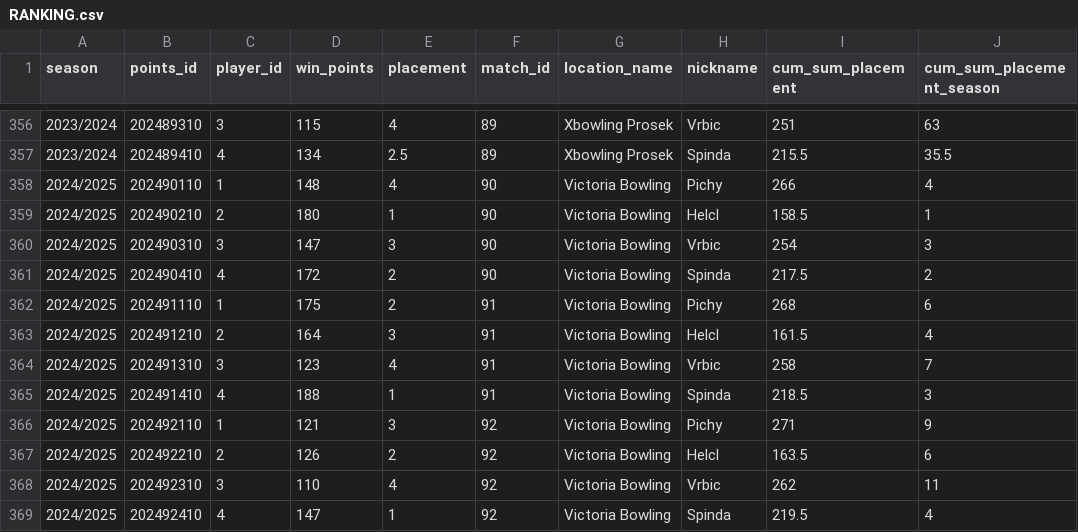
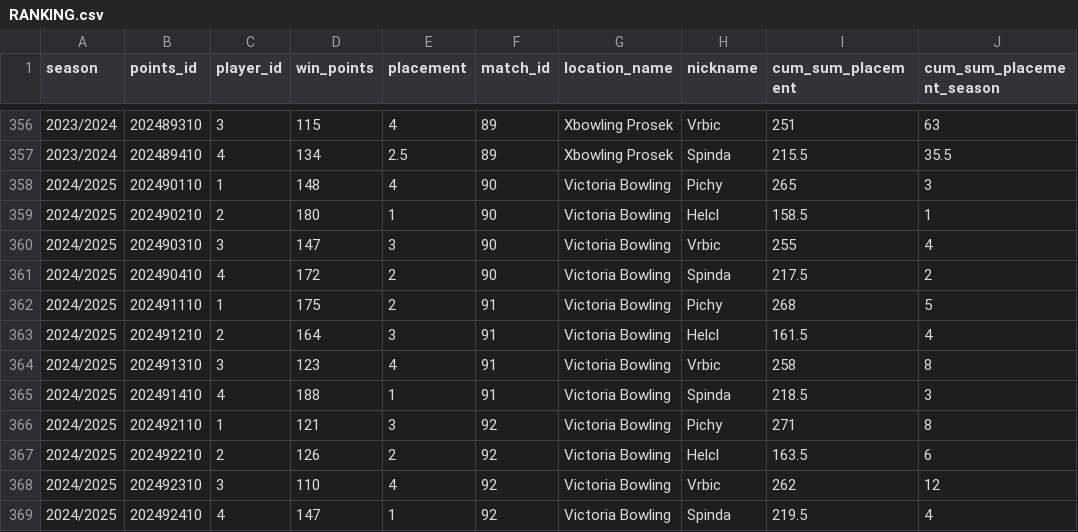
Before and after one commit to P33Rview/Bowling_league_app, a CSV file: datasets/RANKING.csv, drawn as a sheet; only a part is shown, gaps mark what is left out.

Commit message:
Update RANKING.csv

```diff
--- a/datasets/RANKING.csv
+++ b/datasets/RANKING.csv
@@ -357,13 +357,13 @@ season,points_id,player_id,win_points,placement,match_id,location_name,nickname,
 2023/2024,202489410,4,134,2.5,89,"Xbowling Prosek",Spinda,215.5,35.5
-2024/2025,202490110,1,148,4,90,"Victoria Bowling",Pichy,266,4
+2024/2025,202490110,1,148,4,90,"Victoria Bowling",Pichy,265,3
 2024/2025,202490210,2,180,1,90,"Victoria Bowling",Helcl,158.5,1
-2024/2025,202490310,3,147,3,90,"Victoria Bowling",Vrbic,254,3
+2024/2025,202490310,3,147,3,90,"Victoria Bowling",Vrbic,255,4
 2024/2025,202490410,4,172,2,90,"Victoria Bowling",Spinda,217.5,2
-2024/2025,202491110,1,175,2,91,"Victoria Bowling",Pichy,268,6
+2024/2025,202491110,1,175,2,91,"Victoria Bowling",Pichy,268,5
 2024/2025,202491210,2,164,3,91,"Victoria Bowling",Helcl,161.5,4
-2024/2025,202491310,3,123,4,91,"Victoria Bowling",Vrbic,258,7
+2024/2025,202491310,3,123,4,91,"Victoria Bowling",Vrbic,258,8
 2024/2025,202491410,4,188,1,91,"Victoria Bowling",Spinda,218.5,3
-2024/2025,202492110,1,121,3,92,"Victoria Bowling",Pichy,271,9
+2024/2025,202492110,1,121,3,92,"Victoria Bowling",Pichy,271,8
 2024/2025,202492210,2,126,2,92,"Victoria Bowling",Helcl,163.5,6
-2024/2025,202492310,3,110,4,92,"Victoria Bowling",Vrbic,262,11
+2024/2025,202492310,3,110,4,92,"Victoria Bowling",Vrbic,262,12
 2024/2025,202492410,4,147,1,92,"Victoria Bowling",Spinda,219.5,4
```
